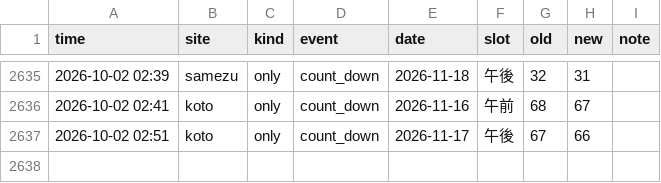
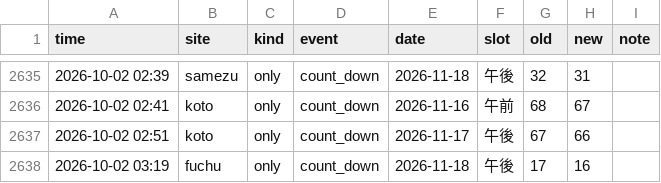
Before and after one commit to Juno264/menkyo-watch, a CSV file: data/events.csv, drawn as a sheet; only a part is shown, gaps mark what is left out.

```diff
--- a/data/events.csv
+++ b/data/events.csv
@@ -2637 +2637,2 @@ time,site,kind,event,date,slot,old,new,note
 2026-10-02 02:51,koto,only,count_down,2026-11-17,午後,67,66,
+2026-10-02 03:19,fuchu,only,count_down,2026-11-18,午後,17,16,
```
Also changed, not shown: data/cache.csv, 2 other files.
